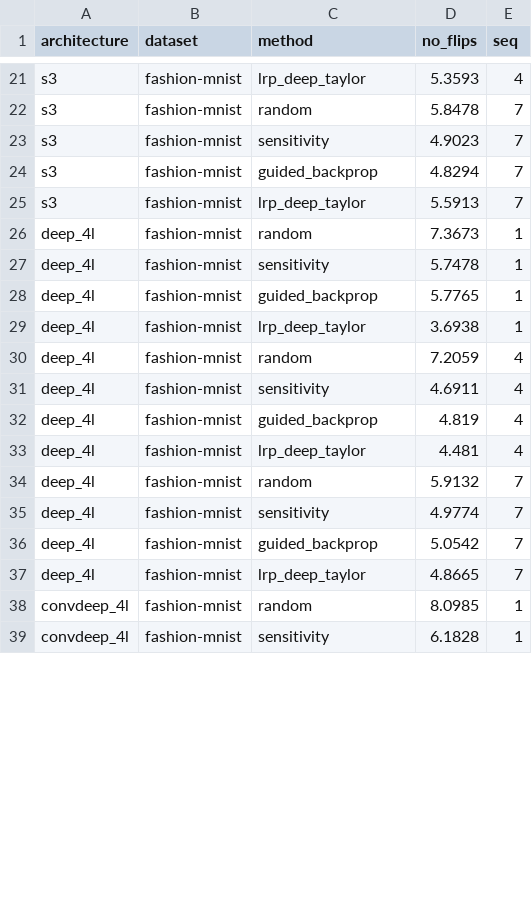
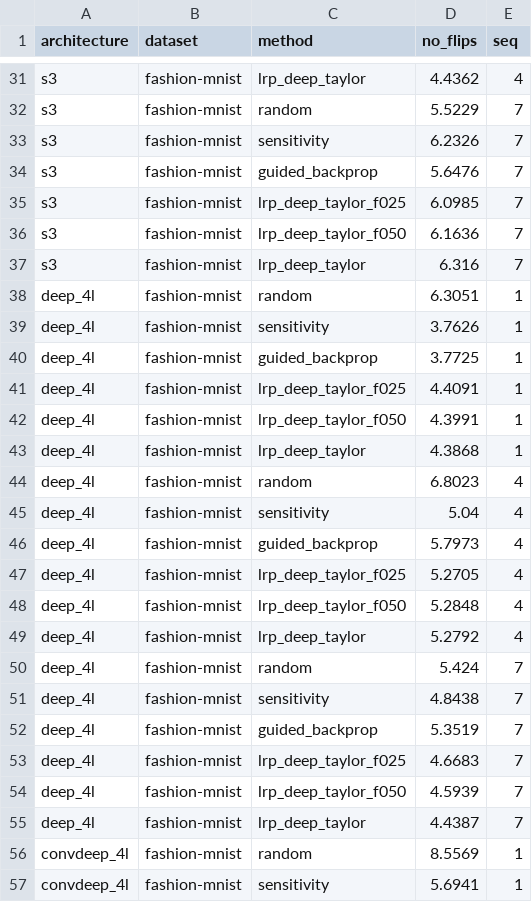
Before and after one commit to p16i/thesis-designing-recurrent-neural-networks-for-explainability, a CSV file: stats/no-flip-fashion-mnist.csv, drawn as a sheet; only a part is shown, gaps mark what is left out; addresses are those after the commit; the diff covers the shown part only; the diff names each change by its address in the sheet, - before the commit and + after, or states it on an @@ line.

```diff
--- a/stats/no-flip-fashion-mnist.csv
+++ b/stats/no-flip-fashion-mnist.csv
-D31 (no_flips): 5.3593
+D31 (no_flips): 4.4362
-D32 (no_flips): 5.8478
+D32 (no_flips): 5.5229
-D33 (no_flips): 4.9023
+D33 (no_flips): 6.2326
-D34 (no_flips): 4.8294
+D34 (no_flips): 5.6476
+row 35: s3 | fashion-mnist | lrp_deep_taylor_f025 | 6.0985 | 7
+row 36: s3 | fashion-mnist | lrp_deep_taylor_f050 | 6.1636 | 7
-D37 (no_flips): 5.5913
+D37 (no_flips): 6.316
-D38 (no_flips): 7.3673
+D38 (no_flips): 6.3051
-D39 (no_flips): 5.7478
+D39 (no_flips): 3.7626
-D40 (no_flips): 5.7765
+D40 (no_flips): 3.7725
+row 41: deep_4l | fashion-mnist | lrp_deep_taylor_f025 | 4.4091 | 1
+row 42: deep_4l | fashion-mnist | lrp_deep_taylor_f050 | 4.3991 | 1
-D43 (no_flips): 3.6938
+D43 (no_flips): 4.3868
-D44 (no_flips): 7.2059
+D44 (no_flips): 6.8023
-D45 (no_flips): 4.6911
+D45 (no_flips): 5.04
-D46 (no_flips): 4.819
+D46 (no_flips): 5.7973
+row 47: deep_4l | fashion-mnist | lrp_deep_taylor_f025 | 5.2705 | 4
+row 48: deep_4l | fashion-mnist | lrp_deep_taylor_f050 | 5.2848 | 4
-D49 (no_flips): 4.481
+D49 (no_flips): 5.2792
-D50 (no_flips): 5.9132
+D50 (no_flips): 5.424
-D51 (no_flips): 4.9774
+D51 (no_flips): 4.8438
-D52 (no_flips): 5.0542
+D52 (no_flips): 5.3519
+row 53: deep_4l | fashion-mnist | lrp_deep_taylor_f025 | 4.6683 | 7
+row 54: deep_4l | fashion-mnist | lrp_deep_taylor_f050 | 4.5939 | 7
-D55 (no_flips): 4.8665
+D55 (no_flips): 4.4387
-D56 (no_flips): 8.0985
+D56 (no_flips): 8.5569
-D57 (no_flips): 6.1828
+D57 (no_flips): 5.6941
```
Also changed, not shown: 16 added rows and 29 edited cells elsewhere in this file, stats/no-flip-mnist.csv, 2 other files.
